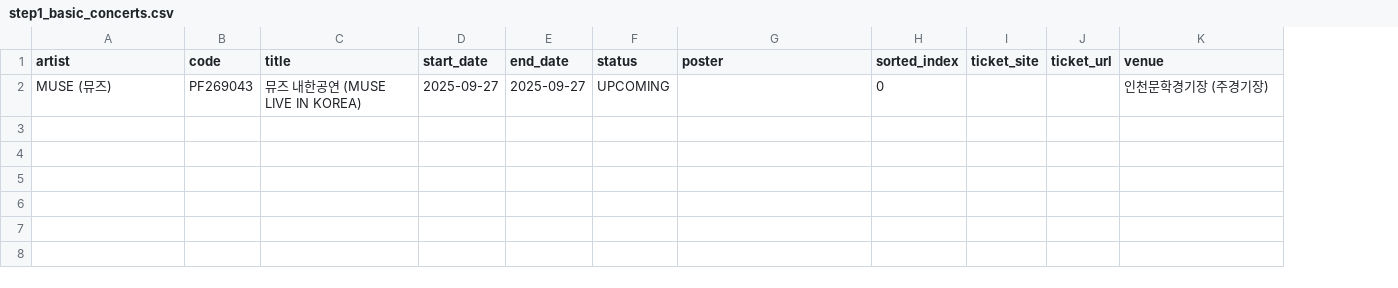
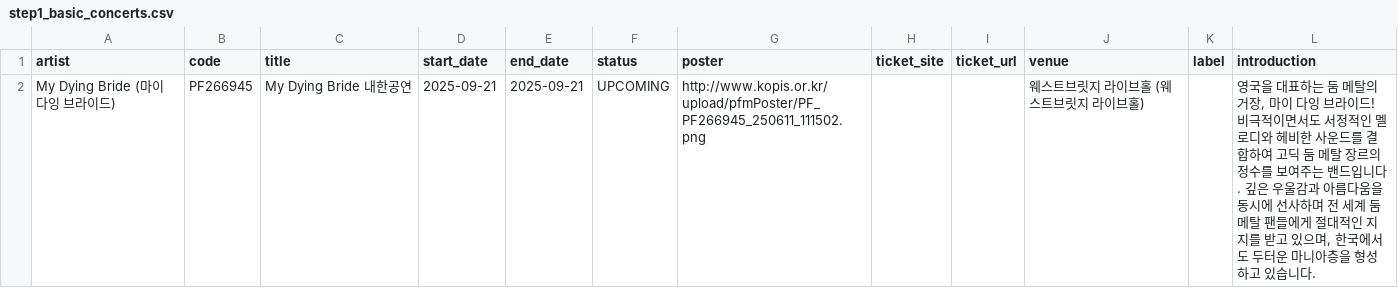
Before and after one commit to mediunn/Livith-Data, a CSV file: output/test_output/step1_basic_concerts.csv, drawn as a sheet; removed rows and columns are numbered as before the commit, all else as after; the diff names each change by its address in the sheet, - before the commit and + after, or states it on an @@ line.

```diff
--- a/output/test_output/step1_basic_concerts.csv
+++ b/output/test_output/step1_basic_concerts.csv
-column H (sorted_index), empty
+column K (label), empty
+column L (introduction), empty
-row 2: MUSE (뮤즈) | PF269043 | 뮤즈 내한공연 (MUSE LIVE IN KOREA) | 2025-09-27 | 2025-09-27 | UPCOMING |  | 0 |  |  | 인천문학경기장 (주경기장)
+row 2: My Dying Bride (마이 다잉 브라이드) | PF266945 | My Dying Bride 내한공연 | 2025-09-21 | 2025-09-21 | UPCOMING | http://www.kopis.or.kr/upload/pfmPoster/PF_PF266945_250611_111502.png |  |  | 웨스트브릿지 라이브홀 (웨스트브릿지 라이브홀) |  | 영국을 대표하는 둠 메탈의 거장, 마이 다잉 브라이드! 비극적이면서도 서정적인 멜로디와 헤비한 사운드를 결합하여 고딕 둠 메탈 장르의 정수를 보여주는 밴드입니다. 깊은 우울감과 아름다움을 동시에 선사하며 전 세계 둠 메탈 팬들에게 절대적인 지지를 받고 있으며, 한국에서도 두터운 마니아층을 형성하고 있습니다.
```
Also changed, not shown: output/test_output/artists.csv, output/test_output/concerts.csv, 48 other files.
